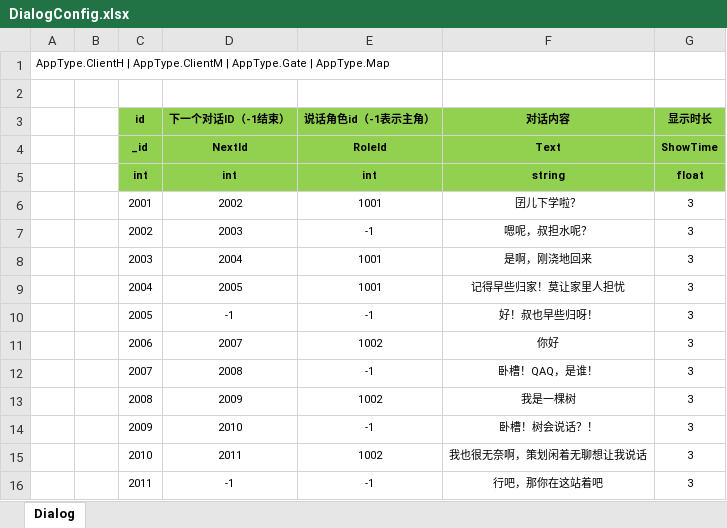
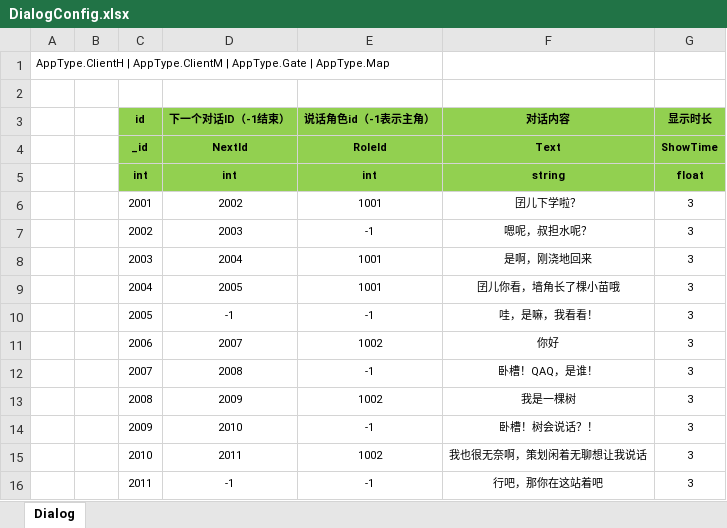
Before and after one commit to naivetang/SummeryFun-TencentMinigame, an Excel workbook: Excel/DialogConfig.xlsx, sheet Dialog, drawn as a sheet; values as stored, in another font and other column widths than the file's, no borders; the diff names each change by its address in the sheet, - before the commit and + after, or states it on an @@ line.

```diff
--- a/Excel/DialogConfig.xlsx (sheet Dialog)
+++ b/Excel/DialogConfig.xlsx (sheet Dialog)
-F9 (对话内容): 记得早些归家！莫让家里人担忧
+F9 (对话内容): 囝儿你看，墙角长了棵小苗哦
-F10 (对话内容): 好！叔也早些归呀！
+F10 (对话内容): 哇，是嘛，我看看！
```
Also changed, not shown: Excel/TriggerAreaConfig.xlsx, 1 other file.
